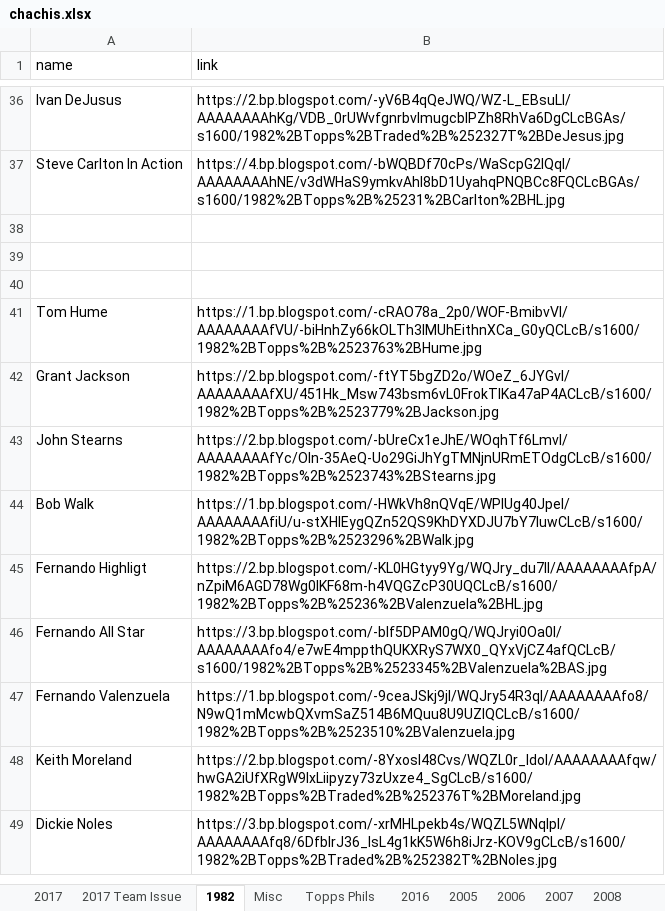
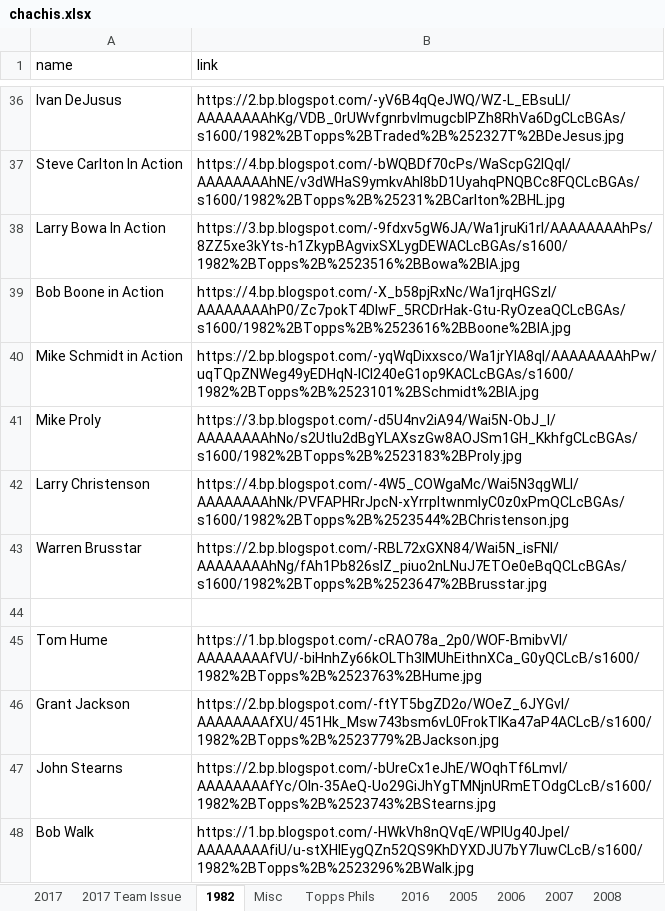
Before and after one commit to Wolfbane50/myApp, an Excel workbook: chachis.xlsx, sheet 1982, drawn as a sheet; only a part is shown, gaps mark what is left out; the shorter side is filled out with more unchanged rows; values as stored, in another font and other column widths than the file's, no borders; the diff names each change by its address in the sheet, - before the commit and + after, or states it on an @@ line.

```diff
--- a/chachis.xlsx (sheet 1982)
+++ b/chachis.xlsx (sheet 1982)
-row 38: (empty)
+row 38: Larry Bowa In Action | https://3.bp.blogspot.com/-9fdxv5gW6JA/Wa1jruKi1rI/AAAAAAAAhPs/8ZZ5xe3kYts-h1ZkypBAgvixSXLygDEWACLcBGAs/s1600/1982%2BTopps%2B%2523516%2BBowa%2BIA.jpg
-row 39: (empty)
+row 39: Bob Boone in Action | https://4.bp.blogspot.com/-X_b58pjRxNc/Wa1jrqHGSzI/AAAAAAAAhP0/Zc7pokT4DlwF_5RCDrHak-Gtu-RyOzeaQCLcBGAs/s1600/1982%2BTopps%2B%2523616%2BBoone%2BIA.jpg
+row 40: Mike Schmidt in Action | https://2.bp.blogspot.com/-yqWqDixxsco/Wa1jrYIA8qI/AAAAAAAAhPw/uqTQpZNWeg49yEDHqN-lCI240eG1op9KACLcBGAs/s1600/1982%2BTopps%2B%2523101%2BSchmidt%2BIA.jpg
+row 41: Mike Proly | https://3.bp.blogspot.com/-d5U4nv2iA94/Wai5N-ObJ_I/AAAAAAAAhNo/s2Utlu2dBgYLAXszGw8AOJSm1GH_KkhfgCLcBGAs/s1600/1982%2BTopps%2B%2523183%2BProly.jpg
+row 42: Larry Christenson | https://4.bp.blogspot.com/-4W5_COWgaMc/Wai5N3qgWLI/AAAAAAAAhNk/PVFAPHRrJpcN-xYrrpltwnmIyC0z0xPmQCLcBGAs/s1600/1982%2BTopps%2B%2523544%2BChristenson.jpg
+row 43: Warren Brusstar | https://2.bp.blogspot.com/-RBL72xGXN84/Wai5N_isFNI/AAAAAAAAhNg/fAh1Pb826sIZ_piuo2nLNuJ7ETOe0eBqQCLcBGAs/s1600/1982%2BTopps%2B%2523647%2BBrusstar.jpg
```
Also changed, not shown: sheet Topps Phils, sheet Misc, sheet 2017, other sheet tabs, 7 other files.
